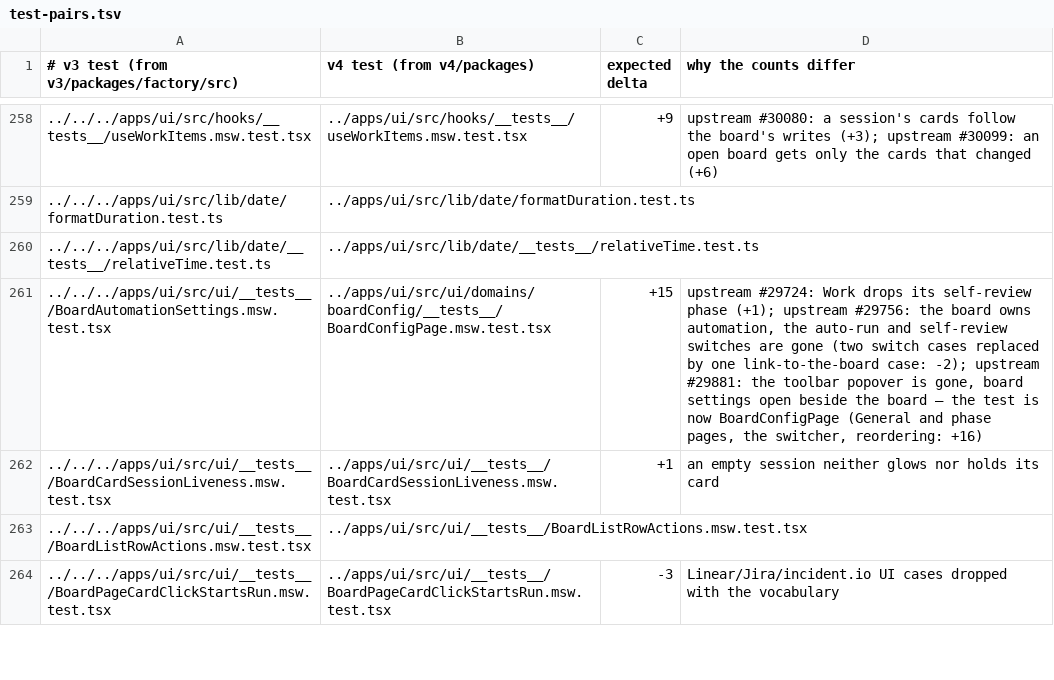
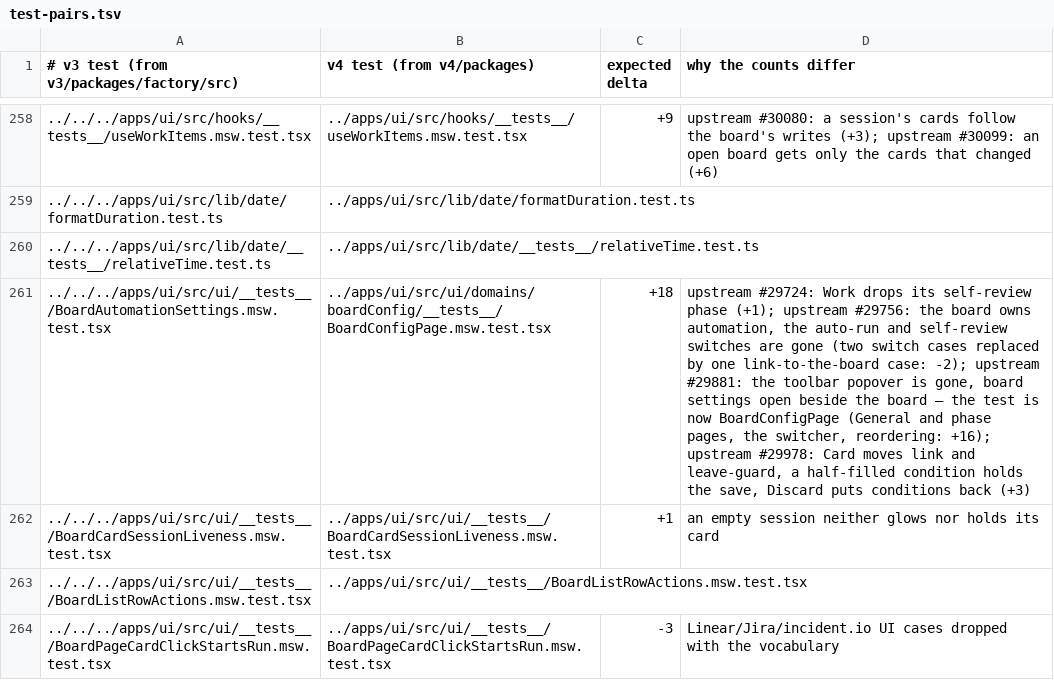
Before and after one commit to works-yura/software-factory, a TSV file: migration/test-pairs.tsv, drawn as a sheet; only a part is shown, gaps mark what is left out; the diff names each change by its address in the sheet, - before the commit and + after, or states it on an @@ line.

```diff
--- a/migration/test-pairs.tsv
+++ b/migration/test-pairs.tsv
-C261 (expected delta): +15
+C261 (expected delta): +18
-D261 (why the counts differ): …switcher, reordering: +16)
+D261 (why the counts differ): …switcher, reordering: +16); upstream #29978: Card moves link and leave-guard, a half-filled condition holds the save, Discard puts conditions back (+3)
```
Also changed, not shown: 40 other files.
